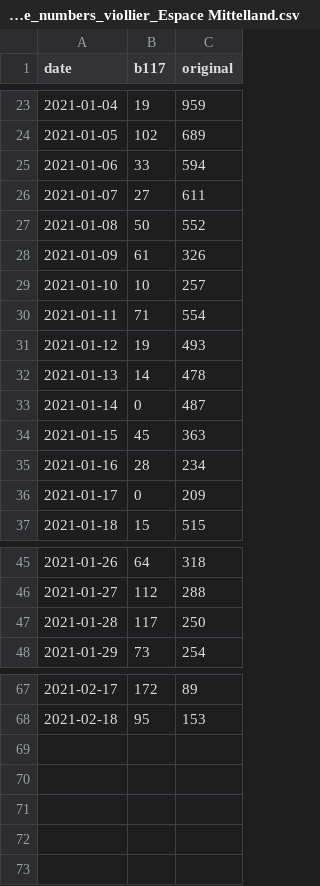
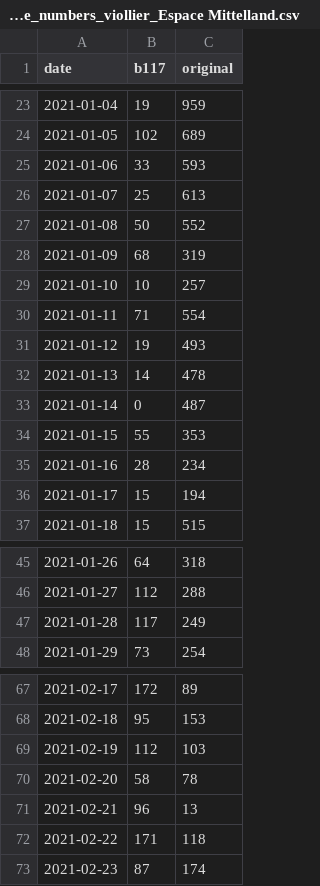
Before and after one commit to cevo-public/Quantification-of-the-spread-of-a-SARS-CoV-2-variant, a CSV file: code/Re/data/estimated_case_numbers_viollier_Espace Mittelland.csv, drawn as a sheet; only a part is shown, gaps mark what is left out.

```diff
--- a/code/Re/data/estimated_case_numbers_viollier_Espace Mittelland.csv
+++ b/code/Re/data/estimated_case_numbers_viollier_Espace Mittelland.csv
@@ -24,6 +24,6 @@ date,b117,original
 2021-01-05,102,689
-2021-01-06,33,594
-2021-01-07,27,611
+2021-01-06,33,593
+2021-01-07,25,613
 2021-01-08,50,552
-2021-01-09,61,326
+2021-01-09,68,319
 2021-01-10,10,257
@@ -33,5 +33,5 @@ date,b117,original
 2021-01-14,0,487
-2021-01-15,45,363
+2021-01-15,55,353
 2021-01-16,28,234
-2021-01-17,0,209
+2021-01-17,15,194
 2021-01-18,15,515
@@ -46,3 +46,3 @@ date,b117,original
 2021-01-27,112,288
-2021-01-28,117,250
+2021-01-28,117,249
 2021-01-29,73,254
@@ -68 +68,6 @@ date,b117,original
 2021-02-18,95,153
+2021-02-19,112,103
+2021-02-20,58,78
+2021-02-21,96,13
+2021-02-22,171,118
+2021-02-23,87,174
```
Also changed, not shown: code/Re/data/estimated_case_numbers_risch.csv, code/Re/data/estimated_case_numbers_viollier.csv, 46 other files.
